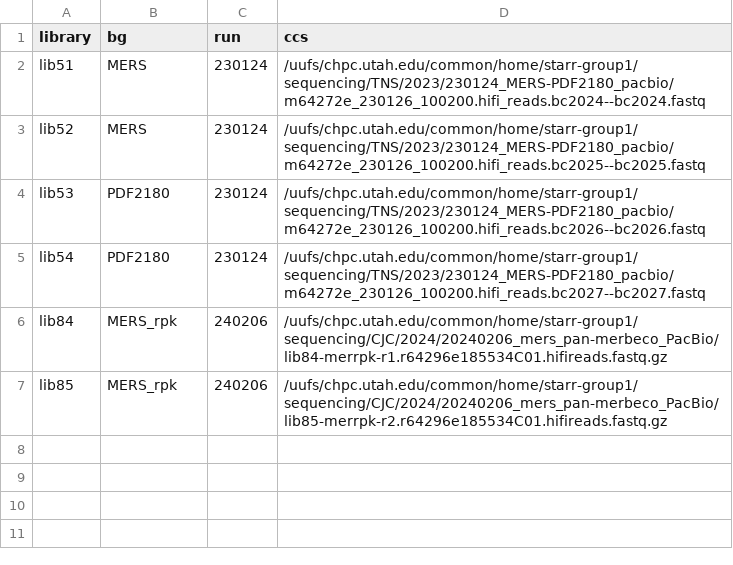
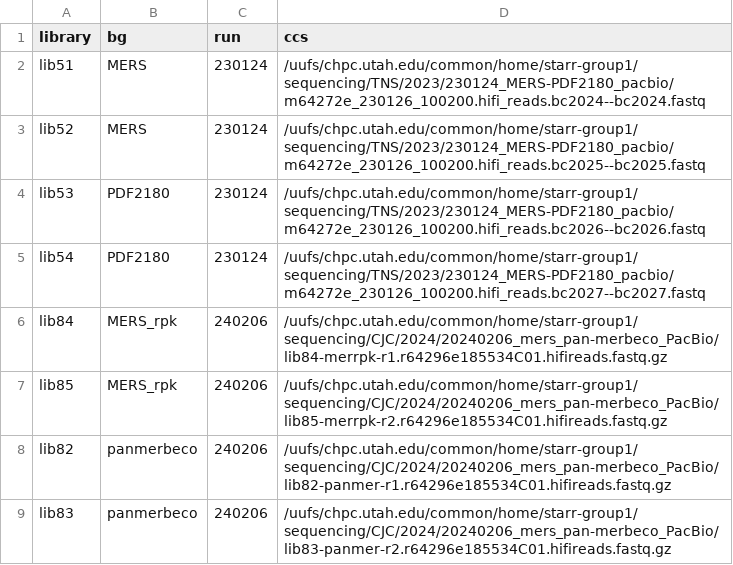
Before and after one commit to tstarrlab/MERS-PDF2180-RBD_DMS, a CSV file: data/PacBio_runs.csv, drawn as a sheet; the diff names each change by its address in the sheet, - before the commit and + after, or states it on an @@ line.

Commit message:
run pacbio panmerbeco

```diff
--- a/data/PacBio_runs.csv
+++ b/data/PacBio_runs.csv
+row 8: lib82 | panmerbeco | 240206 | /uufs/chpc.utah.edu/common/home/starr-group1/sequencing/CJC/2024/20240206_mers_pan-merbeco_PacBio/lib82-panmer-r1.r64296e185534C01.hifireads.fastq.gz
+row 9: lib83 | panmerbeco | 240206 | /uufs/chpc.utah.edu/common/home/starr-group1/sequencing/CJC/2024/20240206_mers_pan-merbeco_PacBio/lib83-panmer-r2.r64296e185534C01.hifireads.fastq.gz
```
Also changed, not shown: 30 other files.
